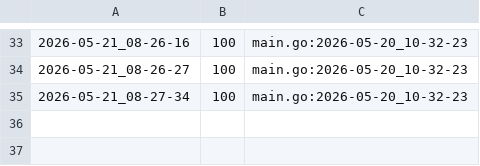
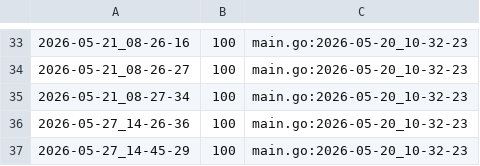
Before and after one commit to qxcode-course/ed-ter-bloco-a-marianoialy, a CSV file: .tko/track/ed@cercado/track.csv, drawn as a sheet; only a part is shown, gaps mark what is left out; the diff names each change by its address in the sheet, - before the commit and + after, or states it on an @@ line.

```diff
--- a/.tko/track/ed@cercado/track.csv
+++ b/.tko/track/ed@cercado/track.csv
+row 36: 2026-05-27_14-26-36 | 100 | main.go:2026-05-20_10-32-23
+row 37: 2026-05-27_14-45-29 | 100 | main.go:2026-05-20_10-32-23
```
Also changed, not shown: .tko/track/ed@pintura/track.csv, 9 other files.
